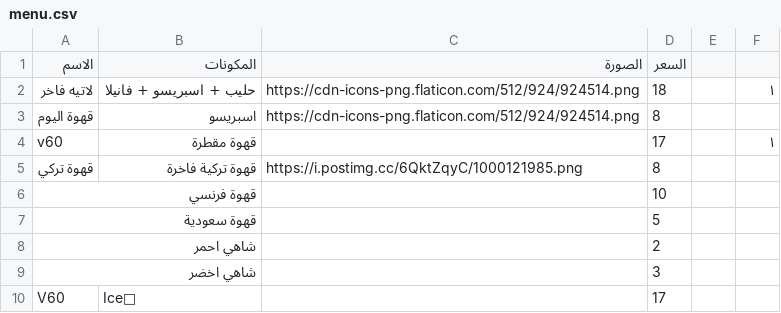
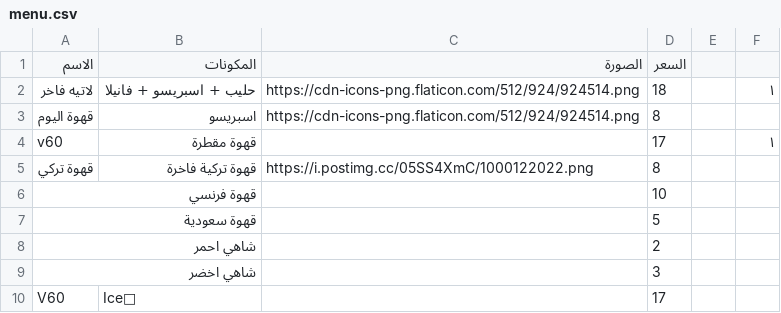
Before and after one commit to barnaf/Ma-coffe, a CSV file: menu.csv, drawn as a sheet; only a part is shown.

Commit message:
Update menu.csv

```diff
--- a/menu.csv
+++ b/menu.csv
@@ -4,3 +4,3 @@
 v60,قهوة مقطرة ,,17,,١
-قهوة تركي,قهوة  تركية فاخرة ,https://i.postimg.cc/6QktZqyC/1000121985.png,8
+قهوة تركي,قهوة  تركية فاخرة ,https://i.postimg.cc/05SS4XmC/1000122022.png,8
 قهوة فرنسي,,,10,,
```
